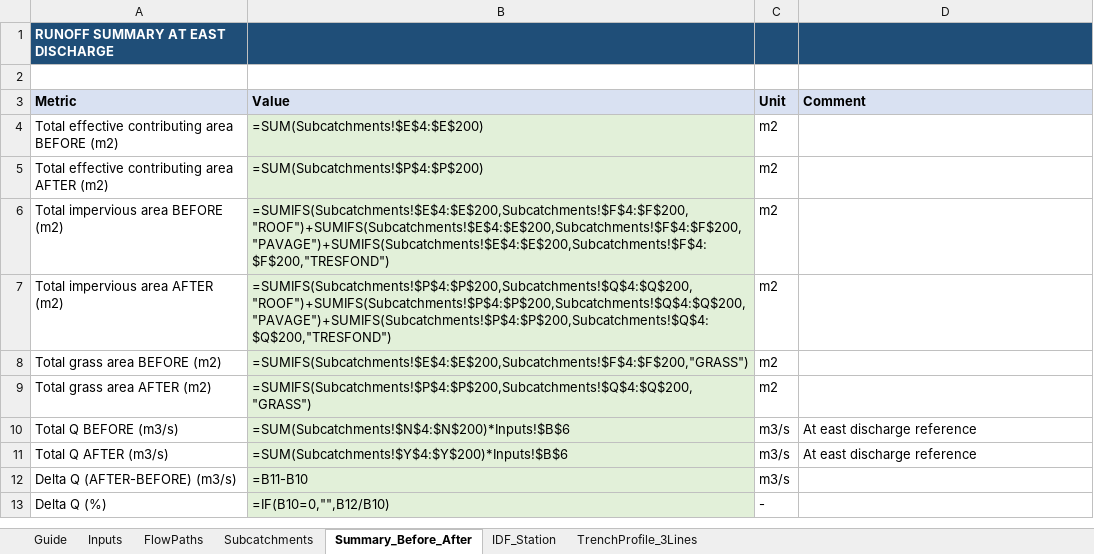
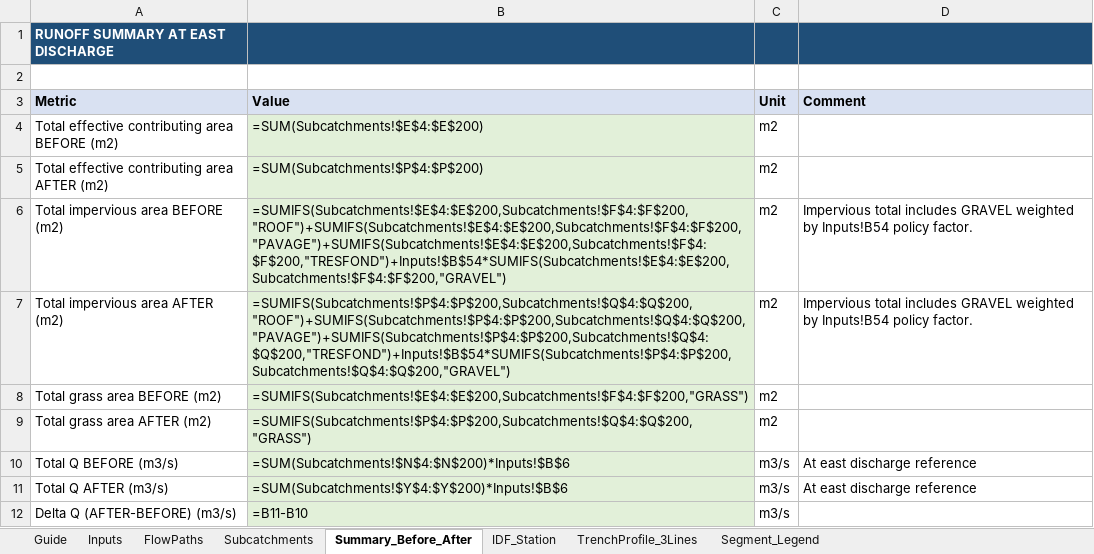
Before and after one commit to acon560-prog/idf-web-app, an Excel workbook: engineering/drainage-design/260403_Medifice_St-Constant_Hydrology_Before_After.xlsx, sheet Summary_Before_After, drawn as a sheet; only a part is shown; the shorter side is filled out with more unchanged rows; values as stored, in another font and other column widths than the file's, no borders; formulas without a stored value are shown as written; the diff names each change by its address in the sheet, - before the commit and + after, or states it on an @@ line.

```diff
--- a/engineering/drainage-design/260403_Medifice_St-Constant_Hydrology_Before_After.xlsx (sheet Summary_Before_After)
+++ b/engineering/drainage-design/260403_Medifice_St-Constant_Hydrology_Before_After.xlsx (sheet Summary_Before_After)
+sheet tab: Segment_Legend
-B6 (Value): =SUMIFS(Subcatchments!$E$4:$E$200,Subcatchments!$F$4:$F$200,"ROOF")+SUMIFS(Subcatchments!$E$4:$E$200,Subcatchments!$F$4:$F$200,"PAVAGE")+SUMIFS(Subcatchments!$E$4:$E$200,Subcatchments!$F$4:$F$200,"TRESFOND")
+B6 (Value): =SUMIFS(Subcatchments!$E$4:$E$200,Subcatchments!$F$4:$F$200,"ROOF")+SUMIFS(Subcatchments!$E$4:$E$200,Subcatchments!$F$4:$F$200,"PAVAGE")+SUMIFS(Subcatchments!$E$4:$E$200,Subcatchments!$F$4:$F$200,"TRESFOND")+Inputs!$B$54*SUMIFS(Subcatchments!$E$4:$E$200,Subcatchments!$F$4:$F$200,"GRAVEL")
-D6:D7 (Comment): (empty)
+D6:D7 (Comment): Impervious total includes GRAVEL weighted by Inputs!B54 policy factor.
-B7 (Value): =SUMIFS(Subcatchments!$P$4:$P$200,Subcatchments!$Q$4:$Q$200,"ROOF")+SUMIFS(Subcatchments!$P$4:$P$200,Subcatchments!$Q$4:$Q$200,"PAVAGE")+SUMIFS(Subcatchments!$P$4:$P$200,Subcatchments!$Q$4:$Q$200,"TRESFOND")
+B7 (Value): =SUMIFS(Subcatchments!$P$4:$P$200,Subcatchments!$Q$4:$Q$200,"ROOF")+SUMIFS(Subcatchments!$P$4:$P$200,Subcatchments!$Q$4:$Q$200,"PAVAGE")+SUMIFS(Subcatchments!$P$4:$P$200,Subcatchments!$Q$4:$Q$200,"TRESFOND")+Inputs!$B$54*SUMIFS(Subcatchments!$P$4:$P$200,Subcatchments!$Q$4:$Q$200,"GRAVEL")
```
Also changed, not shown: sheet FlowPaths, sheet Inputs, sheet Guide.
